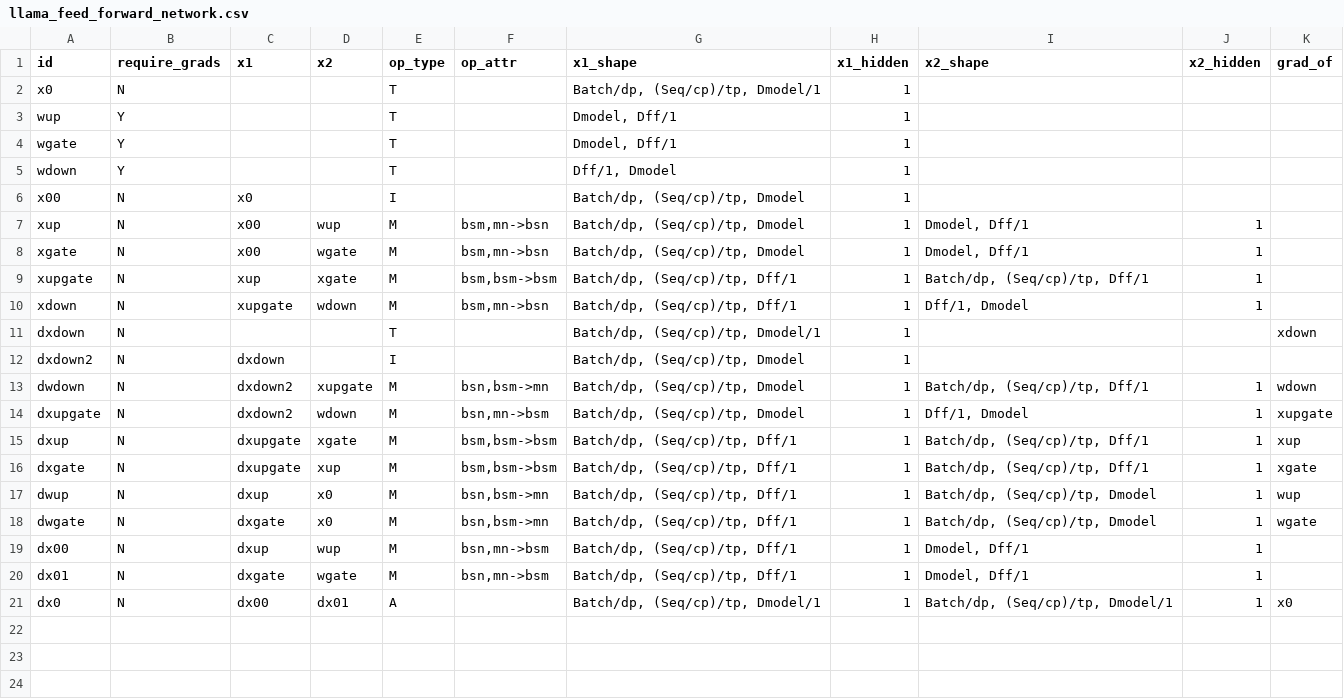
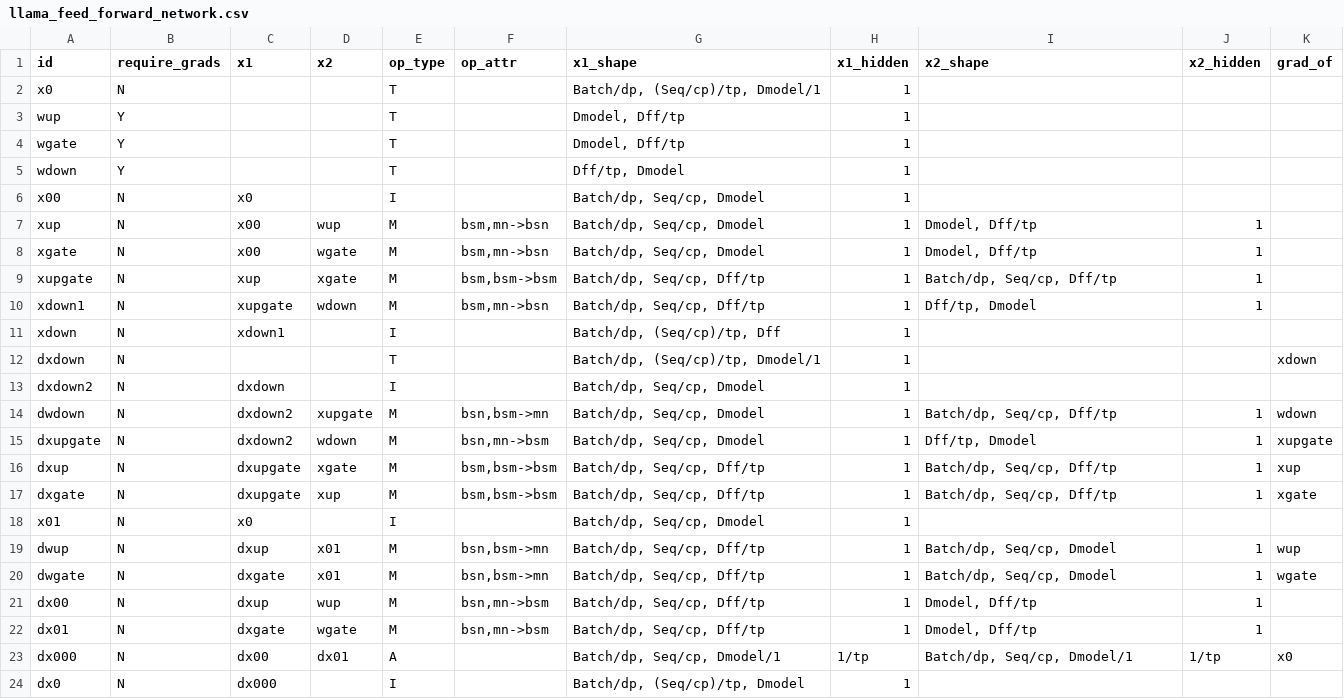
Before and after one commit to astra-sim/symbolic_tensor_graph, a CSV file: sharding_spreadsheets/module3/tpsp/llama_feed_forward_network.csv, drawn as a sheet.

```diff
--- a/sharding_spreadsheets/module3/tpsp/llama_feed_forward_network.csv
+++ b/sharding_spreadsheets/module3/tpsp/llama_feed_forward_network.csv
@@ -2,20 +2,23 @@ id,require_grads,x1,x2,op_type,op_attr,x1_shape,x1_hidden,x2_shape,x2_hidden,gra
 x0,N,,,T,,"Batch/dp, (Seq/cp)/tp, Dmodel/1",1,,,
-wup,Y,,,T,,"Dmodel, Dff/1",1,,,
-wgate,Y,,,T,,"Dmodel, Dff/1",1,,,
-wdown,Y,,,T,,"Dff/1, Dmodel",1,,,
-x00,N,x0,,I,,"Batch/dp, (Seq/cp)/tp, Dmodel",1,,,
-xup,N,x00,wup,M,"bsm,mn->bsn","Batch/dp, (Seq/cp)/tp, Dmodel",1,"Dmodel, Dff/1",1,
-xgate,N,x00,wgate,M,"bsm,mn->bsn","Batch/dp, (Seq/cp)/tp, Dmodel",1,"Dmodel, Dff/1",1,
-xupgate,N,xup,xgate,M,"bsm,bsm->bsm","Batch/dp, (Seq/cp)/tp, Dff/1",1,"Batch/dp, (Seq/cp)/tp, Dff/1",1,
-xdown,N,xupgate,wdown,M,"bsm,mn->bsn","Batch/dp, (Seq/cp)/tp, Dff/1",1,"Dff/1, Dmodel",1,
+wup,Y,,,T,,"Dmodel, Dff/tp",1,,,
+wgate,Y,,,T,,"Dmodel, Dff/tp",1,,,
+wdown,Y,,,T,,"Dff/tp, Dmodel",1,,,
+x00,N,x0,,I,,"Batch/dp, Seq/cp, Dmodel",1,,,
+xup,N,x00,wup,M,"bsm,mn->bsn","Batch/dp, Seq/cp, Dmodel",1,"Dmodel, Dff/tp",1,
+xgate,N,x00,wgate,M,"bsm,mn->bsn","Batch/dp, Seq/cp, Dmodel",1,"Dmodel, Dff/tp",1,
+xupgate,N,xup,xgate,M,"bsm,bsm->bsm","Batch/dp, Seq/cp, Dff/tp",1,"Batch/dp, Seq/cp, Dff/tp",1,
+xdown1,N,xupgate,wdown,M,"bsm,mn->bsn","Batch/dp, Seq/cp, Dff/tp",1,"Dff/tp, Dmodel",1,
+xdown,N,xdown1,,I,,"Batch/dp, (Seq/cp)/tp, Dff",1,,,
 dxdown,N,,,T,,"Batch/dp, (Seq/cp)/tp, Dmodel/1",1,,,xdown
-dxdown2,N,dxdown,,I,,"Batch/dp, (Seq/cp)/tp, Dmodel",1,,,
-dwdown,N,dxdown2,xupgate,M,"bsn,bsm->mn","Batch/dp, (Seq/cp)/tp, Dmodel",1,"Batch/dp, (Seq/cp)/tp, Dff/1",1,wdown
-dxupgate,N,dxdown2,wdown,M,"bsn,mn->bsm","Batch/dp, (Seq/cp)/tp, Dmodel",1,"Dff/1, Dmodel",1,xupgate
-dxup,N,dxupgate,xgate,M,"bsm,bsm->bsm","Batch/dp, (Seq/cp)/tp, Dff/1",1,"Batch/dp, (Seq/cp)/tp, Dff/1",1,xup
-dxgate,N,dxupgate,xup,M,"bsm,bsm->bsm","Batch/dp, (Seq/cp)/tp, Dff/1",1,"Batch/dp, (Seq/cp)/tp, Dff/1",1,xgate
-dwup,N,dxup,x0,M,"bsn,bsm->mn","Batch/dp, (Seq/cp)/tp, Dff/1",1,"Batch/dp, (Seq/cp)/tp, Dmodel",1,wup
-dwgate,N,dxgate,x0,M,"bsn,bsm->mn","Batch/dp, (Seq/cp)/tp, Dff/1",1,"Batch/dp, (Seq/cp)/tp, Dmodel",1,wgate
-dx00,N,dxup,wup,M,"bsn,mn->bsm","Batch/dp, (Seq/cp)/tp, Dff/1",1,"Dmodel, Dff/1",1,
-dx01,N,dxgate,wgate,M,"bsn,mn->bsm","Batch/dp, (Seq/cp)/tp, Dff/1",1,"Dmodel, Dff/1",1,
-dx0,N,dx00,dx01,A,,"Batch/dp, (Seq/cp)/tp, Dmodel/1",1,"Batch/dp, (Seq/cp)/tp, Dmodel/1",1,x0
+dxdown2,N,dxdown,,I,,"Batch/dp, Seq/cp, Dmodel",1,,,
+dwdown,N,dxdown2,xupgate,M,"bsn,bsm->mn","Batch/dp, Seq/cp, Dmodel",1,"Batch/dp, Seq/cp, Dff/tp",1,wdown
+dxupgate,N,dxdown2,wdown,M,"bsn,mn->bsm","Batch/dp, Seq/cp, Dmodel",1,"Dff/tp, Dmodel",1,xupgate
+dxup,N,dxupgate,xgate,M,"bsm,bsm->bsm","Batch/dp, Seq/cp, Dff/tp",1,"Batch/dp, Seq/cp, Dff/tp",1,xup
+dxgate,N,dxupgate,xup,M,"bsm,bsm->bsm","Batch/dp, Seq/cp, Dff/tp",1,"Batch/dp, Seq/cp, Dff/tp",1,xgate
+x01,N,x0,,I,,"Batch/dp, Seq/cp, Dmodel",1,,,
+dwup,N,dxup,x01,M,"bsn,bsm->mn","Batch/dp, Seq/cp, Dff/tp",1,"Batch/dp, Seq/cp, Dmodel",1,wup
+dwgate,N,dxgate,x01,M,"bsn,bsm->mn","Batch/dp, Seq/cp, Dff/tp",1,"Batch/dp, Seq/cp, Dmodel",1,wgate
+dx00,N,dxup,wup,M,"bsn,mn->bsm","Batch/dp, Seq/cp, Dff/tp",1,"Dmodel, Dff/tp",1,
+dx01,N,dxgate,wgate,M,"bsn,mn->bsm","Batch/dp, Seq/cp, Dff/tp",1,"Dmodel, Dff/tp",1,
+dx000,N,dx00,dx01,A,,"Batch/dp, Seq/cp, Dmodel/1","1/tp","Batch/dp, Seq/cp, Dmodel/1","1/tp",x0
+dx0,N,dx000,,I,,"Batch/dp, (Seq/cp)/tp, Dmodel",1,,,
```
Also changed, not shown: sharding_spreadsheets/module3/tpsp/group_query_attention_surrounding.csv, 11 other files.
